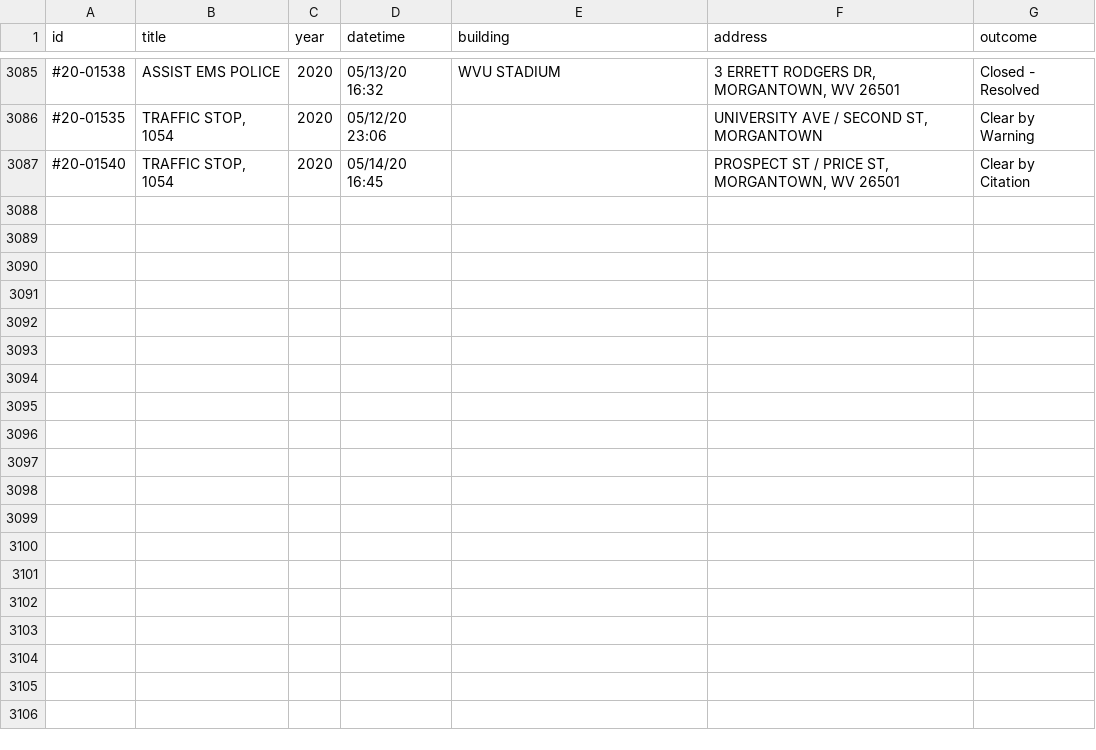
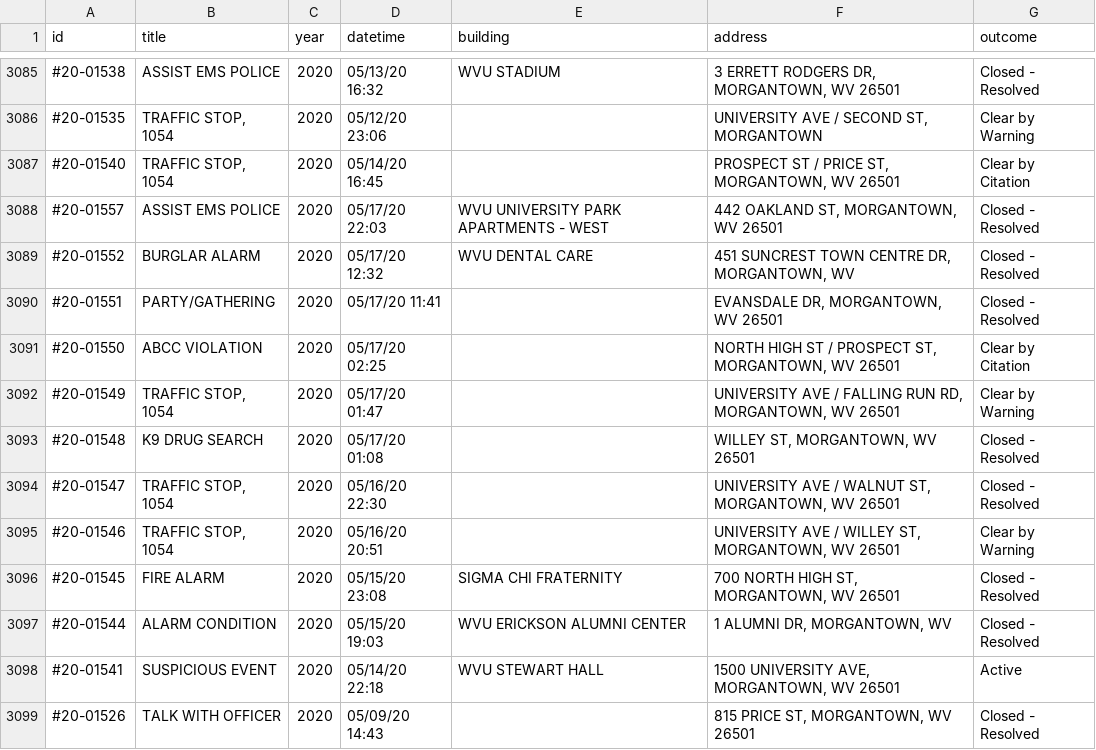
Before and after one commit to dwillis/wvu-projects, a CSV file: crime-log/crime_log.csv, drawn as a sheet; only a part is shown, gaps mark what is left out; the diff names each change by its address in the sheet, - before the commit and + after, or states it on an @@ line.

Commit message:
updated crimelog

```diff
--- a/crime-log/crime_log.csv
+++ b/crime-log/crime_log.csv
+row 3088: #20-01557 | ASSIST EMS POLICE | 2020 | 05/17/20 22:03 | WVU UNIVERSITY PARK APARTMENTS - WEST | 442 OAKLAND ST, MORGANTOWN, WV 26501 | Closed - Resolved
+row 3089: #20-01552 | BURGLAR ALARM | 2020 | 05/17/20 12:32 | WVU DENTAL CARE | 451 SUNCREST TOWN CENTRE DR, MORGANTOWN, WV | Closed - Resolved
+row 3090: #20-01551 | PARTY/GATHERING | 2020 | 05/17/20 11:41 |  | EVANSDALE DR, MORGANTOWN, WV 26501 | Closed - Resolved
+row 3091: #20-01550 | ABCC VIOLATION | 2020 | 05/17/20 02:25 |  | NORTH HIGH ST / PROSPECT ST, MORGANTOWN, WV 26501 | Clear by Citation
+row 3092: #20-01549 | TRAFFIC STOP, 1054 | 2020 | 05/17/20 01:47 |  | UNIVERSITY AVE / FALLING RUN RD, MORGANTOWN, WV 26501 | Clear by Warning
+row 3093: #20-01548 | K9 DRUG SEARCH | 2020 | 05/17/20 01:08 |  | WILLEY ST, MORGANTOWN, WV 26501 | Closed - Resolved
+row 3094: #20-01547 | TRAFFIC STOP, 1054 | 2020 | 05/16/20 22:30 |  | UNIVERSITY AVE / WALNUT ST, MORGANTOWN, WV 26501 | Closed - Resolved
+row 3095: #20-01546 | TRAFFIC STOP, 1054 | 2020 | 05/16/20 20:51 |  | UNIVERSITY AVE / WILLEY ST, MORGANTOWN, WV 26501 | Clear by Warning
+row 3096: #20-01545 | FIRE ALARM | 2020 | 05/15/20 23:08 | SIGMA CHI FRATERNITY | 700 NORTH HIGH ST, MORGANTOWN, WV 26501 | Closed - Resolved
+row 3097: #20-01544 | ALARM CONDITION | 2020 | 05/15/20 19:03 | WVU ERICKSON ALUMNI CENTER | 1 ALUMNI DR, MORGANTOWN, WV | Closed - Resolved
+row 3098: #20-01541 | SUSPICIOUS EVENT | 2020 | 05/14/20 22:18 | WVU STEWART HALL | 1500 UNIVERSITY AVE, MORGANTOWN, WV 26501 | Active
+row 3099: #20-01526 | TALK WITH OFFICER | 2020 | 05/09/20 14:43 |  | 815 PRICE ST, MORGANTOWN, WV 26501 | Closed - Resolved
```
